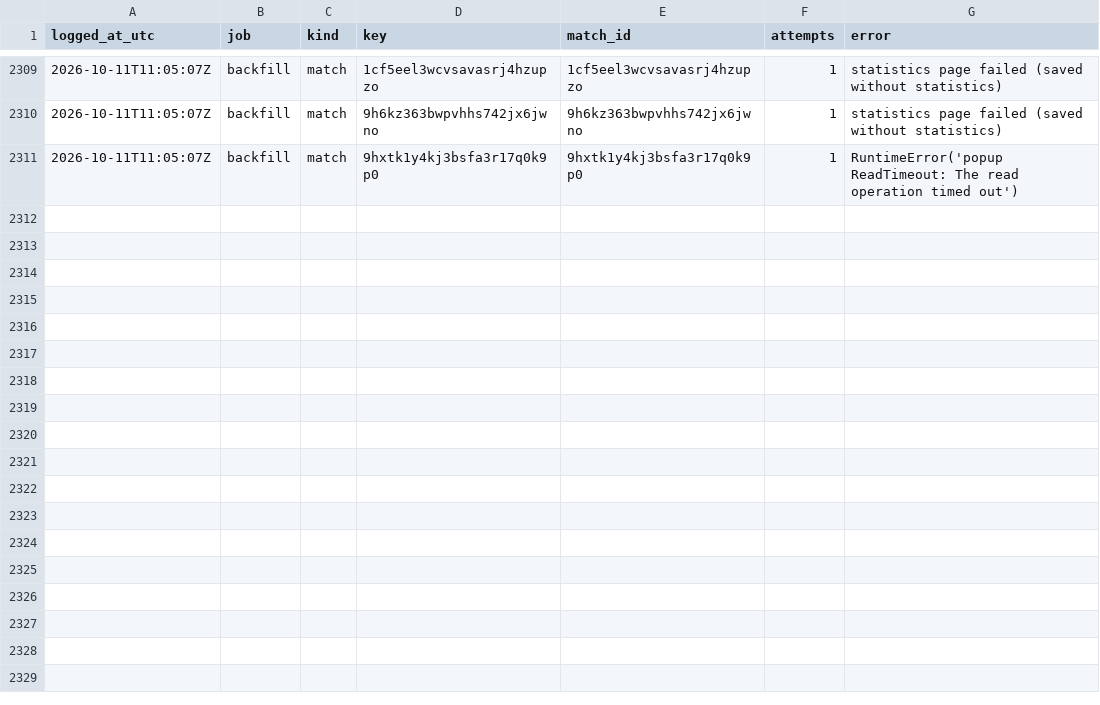
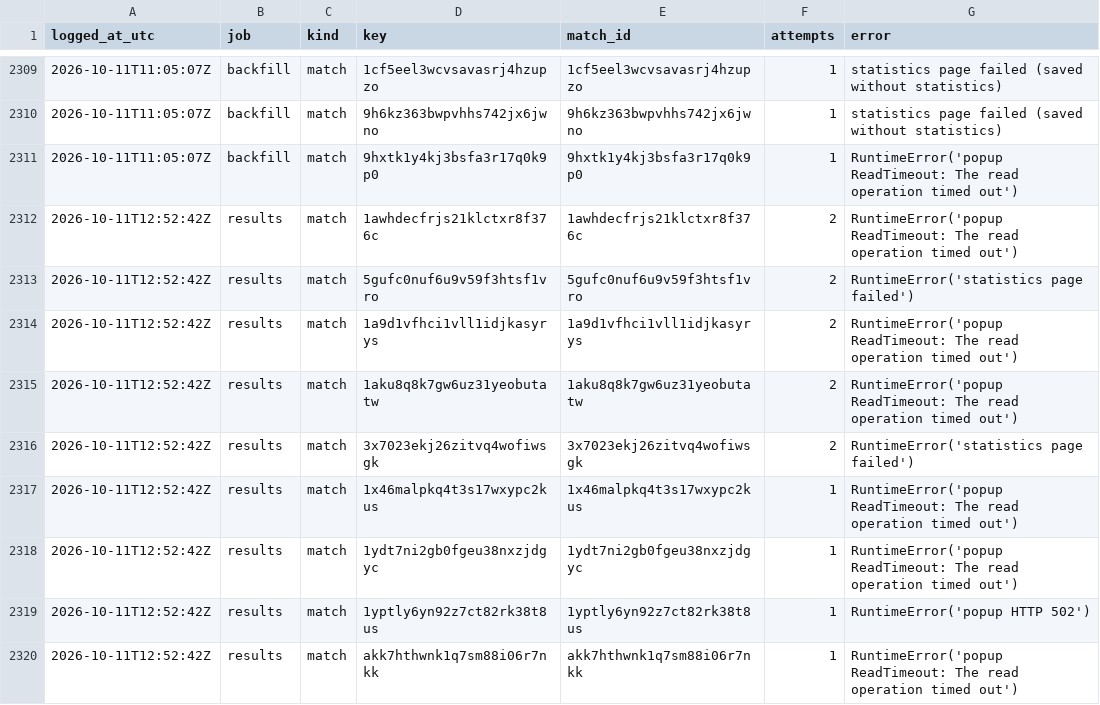
Before and after one commit to hasezer/odds-analysis, a CSV file: data/failed_items.csv, drawn as a sheet; only a part is shown, gaps mark what is left out.

Commit message:
data: results 2026-10-11T13:28Z

```diff
--- a/data/failed_items.csv
+++ b/data/failed_items.csv
@@ -2311 +2311,10 @@ logged_at_utc,job,kind,key,match_id,attempts,error
 2026-10-11T11:05:07Z,backfill,match,9hxtk1y4kj3bsfa3r17q0k9p0,9hxtk1y4kj3bsfa3r17q0k9p0,1,RuntimeError('popup ReadTimeout: The read operation timed out')
+2026-10-11T12:52:42Z,results,match,1awhdecfrjs21klctxr8f376c,1awhdecfrjs21klctxr8f376c,2,RuntimeError('popup ReadTimeout: The read operation timed out')
+2026-10-11T12:52:42Z,results,match,5gufc0nuf6u9v59f3htsf1vro,5gufc0nuf6u9v59f3htsf1vro,2,RuntimeError('statistics page failed')
+2026-10-11T12:52:42Z,results,match,1a9d1vfhci1vll1idjkasyrys,1a9d1vfhci1vll1idjkasyrys,2,RuntimeError('popup ReadTimeout: The read operation timed out')
+2026-10-11T12:52:42Z,results,match,1aku8q8k7gw6uz31yeobutatw,1aku8q8k7gw6uz31yeobutatw,2,RuntimeError('popup ReadTimeout: The read operation timed out')
+2026-10-11T12:52:42Z,results,match,3x7023ekj26zitvq4wofiwsgk,3x7023ekj26zitvq4wofiwsgk,2,RuntimeError('statistics page failed')
+2026-10-11T12:52:42Z,results,match,1x46malpkq4t3s17wxypc2kus,1x46malpkq4t3s17wxypc2kus,1,RuntimeError('popup ReadTimeout: The read operation timed out')
+2026-10-11T12:52:42Z,results,match,1ydt7ni2gb0fgeu38nxzjdgyc,1ydt7ni2gb0fgeu38nxzjdgyc,1,RuntimeError('popup ReadTimeout: The read operation timed out')
+2026-10-11T12:52:42Z,results,match,1yptly6yn92z7ct82rk38t8us,1yptly6yn92z7ct82rk38t8us,1,RuntimeError('popup HTTP 502')
+2026-10-11T12:52:42Z,results,match,akk7hthwnk1q7sm88i06r7nkk,akk7hthwnk1q7sm88i06r7nkk,1,RuntimeError('popup ReadTimeout: The read operation timed out')
```
Also changed, not shown: data/retry_queue.csv, data/runs.csv, 45 other files.
